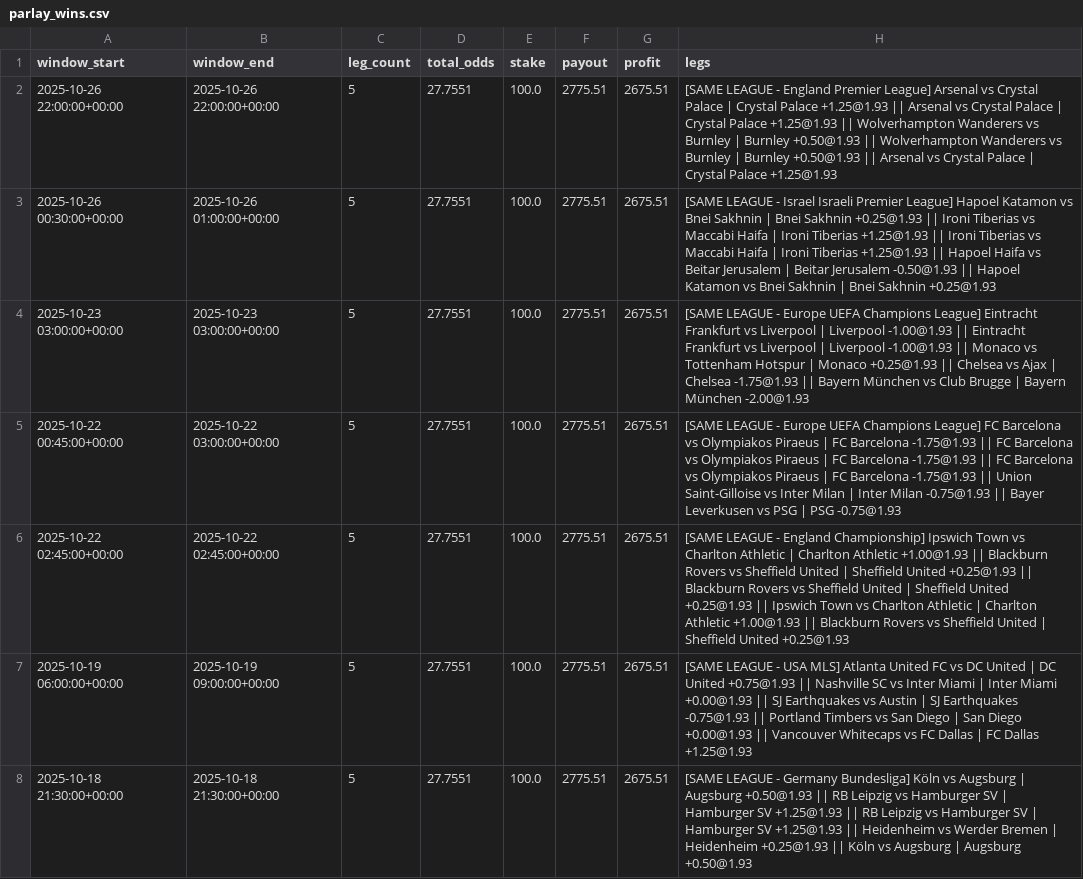
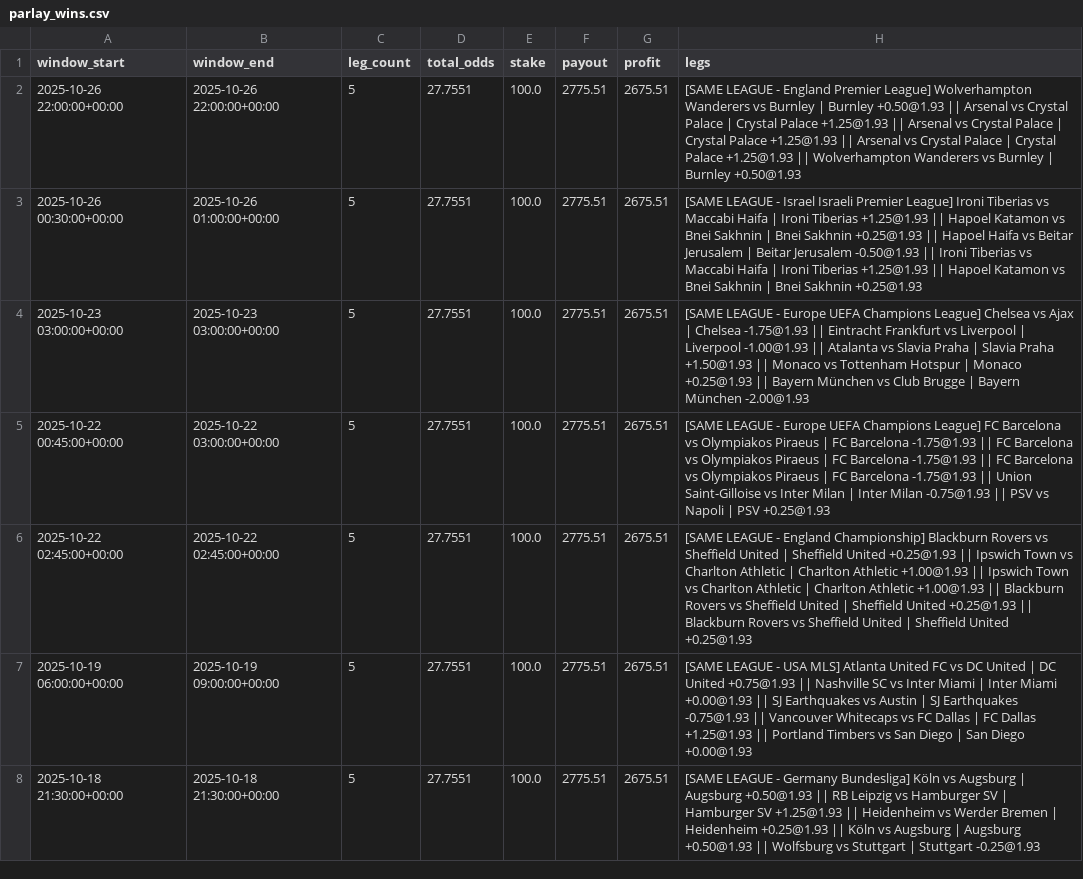
Before and after one commit to pythonchan8888/GBM, a CSV file: site/parlay_wins.csv, drawn as a sheet; only a part is shown; the diff covers the shown part only.

```diff
--- a/site/parlay_wins.csv
+++ b/site/parlay_wins.csv
@@ -1,8 +1,8 @@
 window_start,window_end,leg_count,total_odds,stake,payout,profit,legs
-2025-10-26 22:00:00+00:00,2025-10-26 22:00:00+00:00,5,27.7551,100.0,2775.51,2675.51,[SAME LEAGUE - England Premier League] Arsenal vs Crystal Palace | Crystal Palace +1.25@1.93 || Arsenal vs Crystal Palace | Crystal Palace +1.25@1.93 || Wolverhampton Wanderers vs Burnley | Burnley +0.50@1.93 || Wolverhampton Wanderers vs Burnley | Burnley +0.50@1.93 || Arsenal vs Crystal Palace | Crystal Palace +1.25@1.93
-2025-10-26 00:30:00+00:00,2025-10-26 01:00:00+00:00,5,27.7551,100.0,2775.51,2675.51,[SAME LEAGUE - Israel Israeli Premier League] Hapoel Katamon vs Bnei Sakhnin | Bnei Sakhnin +0.25@1.93 || Ironi Tiberias vs Maccabi Haifa | Ironi Tiberias +1.25@1.93 || Ironi Tiberias vs Maccabi Haifa | Ironi Tiberias +1.25@1.93 || Hapoel Haifa vs Beitar Jerusalem | Beitar Jerusalem -0.50@1.93 || Hapoel Katamon vs Bnei Sakhnin | Bnei Sakhnin +0.25@1.93
-2025-10-23 03:00:00+00:00,2025-10-23 03:00:00+00:00,5,27.7551,100.0,2775.51,2675.51,[SAME LEAGUE - Europe UEFA Champions League] Eintracht Frankfurt vs Liverpool | Liverpool -1.00@1.93 || Eintracht Frankfurt vs Liverpool | Liverpool -1.00@1.93 || Monaco vs Tottenham Hotspur | Monaco +0.25@1.93 || Chelsea vs Ajax | Chelsea -1.75@1.93 || Bayern München vs Club Brugge | Bayern München -2.00@1.93
-2025-10-22 00:45:00+00:00,2025-10-22 03:00:00+00:00,5,27.7551,100.0,2775.51,2675.51,[SAME LEAGUE - Europe UEFA Champions League] FC Barcelona vs Olympiakos Piraeus | FC Barcelona -1.75@1.93 || FC Barcelona vs Olympiakos Piraeus | FC Barcelona -1.75@1.93 || FC Barcelona vs Olympiakos Piraeus | FC Barcelona -1.75@1.93 || Union Saint-Gilloise vs Inter Milan | Inter Milan -0.75@1.93 || Bayer Leverkusen vs PSG | PSG -0.75@1.93
-2025-10-22 02:45:00+00:00,2025-10-22 02:45:00+00:00,5,27.7551,100.0,2775.51,2675.51,[SAME LEAGUE - England Championship] Ipswich Town vs Charlton Athletic | Charlton Athletic +1.00@1.93 || Blackburn Rovers vs Sheffield United | Sheffield United +0.25@1.93 || Blackburn Rovers vs Sheffield United | Sheffield United +0.25@1.93 || Ipswich Town vs Charlton Athletic | Charlton Athletic +1.00@1.93 || Blackburn Rovers vs Sheffield United | Sheffield United +0.25@1.93
-2025-10-19 06:00:00+00:00,2025-10-19 09:00:00+00:00,5,27.7551,100.0,2775.51,2675.51,[SAME LEAGUE - USA MLS] Atlanta United FC vs DC United | DC United +0.75@1.93 || Nashville SC vs Inter Miami | Inter Miami +0.00@1.93 || SJ Earthquakes vs Austin | SJ Earthquakes -0.75@1.93 || Portland Timbers vs San Diego | San Diego +0.00@1.93 || Vancouver Whitecaps vs FC Dallas | FC Dallas +1.25@1.93
-2025-10-18 21:30:00+00:00,2025-10-18 21:30:00+00:00,5,27.7551,100.0,2775.51,2675.51,[SAME LEAGUE - Germany Bundesliga] Köln vs Augsburg | Augsburg +0.50@1.93 || RB Leipzig vs Hamburger SV | Hamburger SV +1.25@1.93 || RB Leipzig vs Hamburger SV | Hamburger SV +1.25@1.93 || Heidenheim vs Werder Bremen | Heidenheim +0.25@1.93 || Köln vs Augsburg | Augsburg +0.50@1.93
+2025-10-26 22:00:00+00:00,2025-10-26 22:00:00+00:00,5,27.7551,100.0,2775.51,2675.51,[SAME LEAGUE - England Premier League] Wolverhampton Wanderers vs Burnley | Burnley +0.50@1.93 || Arsenal vs Crystal Palace | Crystal Palace +1.25@1.93 || Arsenal vs Crystal Palace | Crystal Palace +1.25@1.93 || Arsenal vs Crystal Palace | Crystal Palace +1.25@1.93 || Wolverhampton Wanderers vs Burnley | Burnley +0.50@1.93
+2025-10-26 00:30:00+00:00,2025-10-26 01:00:00+00:00,5,27.7551,100.0,2775.51,2675.51,[SAME LEAGUE - Israel Israeli Premier League] Ironi Tiberias vs Maccabi Haifa | Ironi Tiberias +1.25@1.93 || Hapoel Katamon vs Bnei Sakhnin | Bnei Sakhnin +0.25@1.93 || Hapoel Haifa vs Beitar Jerusalem | Beitar Jerusalem -0.50@1.93 || Ironi Tiberias vs Maccabi Haifa | Ironi Tiberias +1.25@1.93 || Hapoel Katamon vs Bnei Sakhnin | Bnei Sakhnin +0.25@1.93
+2025-10-23 03:00:00+00:00,2025-10-23 03:00:00+00:00,5,27.7551,100.0,2775.51,2675.51,[SAME LEAGUE - Europe UEFA Champions League] Chelsea vs Ajax | Chelsea -1.75@1.93 || Eintracht Frankfurt vs Liverpool | Liverpool -1.00@1.93 || Atalanta vs Slavia Praha | Slavia Praha +1.50@1.93 || Monaco vs Tottenham Hotspur | Monaco +0.25@1.93 || Bayern München vs Club Brugge | Bayern München -2.00@1.93
+2025-10-22 00:45:00+00:00,2025-10-22 03:00:00+00:00,5,27.7551,100.0,2775.51,2675.51,[SAME LEAGUE - Europe UEFA Champions League] FC Barcelona vs Olympiakos Piraeus | FC Barcelona -1.75@1.93 || FC Barcelona vs Olympiakos Piraeus | FC Barcelona -1.75@1.93 || FC Barcelona vs Olympiakos Piraeus | FC Barcelona -1.75@1.93 || Union Saint-Gilloise vs Inter Milan | Inter Milan -0.75@1.93 || PSV vs Napoli | PSV +0.25@1.93
+2025-10-22 02:45:00+00:00,2025-10-22 02:45:00+00:00,5,27.7551,100.0,2775.51,2675.51,[SAME LEAGUE - England Championship] Blackburn Rovers vs Sheffield United | Sheffield United +0.25@1.93 || Ipswich Town vs Charlton Athletic | Charlton Athletic +1.00@1.93 || Ipswich Town vs Charlton Athletic | Charlton Athletic +1.00@1.93 || Blackburn Rovers vs Sheffield United | Sheffield United +0.25@1.93 || Blackburn Rovers vs Sheffield United | Sheffield United +0.25@1.93
+2025-10-19 06:00:00+00:00,2025-10-19 09:00:00+00:00,5,27.7551,100.0,2775.51,2675.51,[SAME LEAGUE - USA MLS] Atlanta United FC vs DC United | DC United +0.75@1.93 || Nashville SC vs Inter Miami | Inter Miami +0.00@1.93 || SJ Earthquakes vs Austin | SJ Earthquakes -0.75@1.93 || Vancouver Whitecaps vs FC Dallas | FC Dallas +1.25@1.93 || Portland Timbers vs San Diego | San Diego +0.00@1.93
+2025-10-18 21:30:00+00:00,2025-10-18 21:30:00+00:00,5,27.7551,100.0,2775.51,2675.51,[SAME LEAGUE - Germany Bundesliga] Köln vs Augsburg | Augsburg +0.50@1.93 || RB Leipzig vs Hamburger SV | Hamburger SV +1.25@1.93 || Heidenheim vs Werder Bremen | Heidenheim +0.25@1.93 || Köln vs Augsburg | Augsburg +0.50@1.93 || Wolfsburg vs Stuttgart | Stuttgart -0.25@1.93
```
Also changed, not shown: 17 edited cells elsewhere in this file, site/latest_recommendations.csv, site/metrics.csv, 26 other files.
